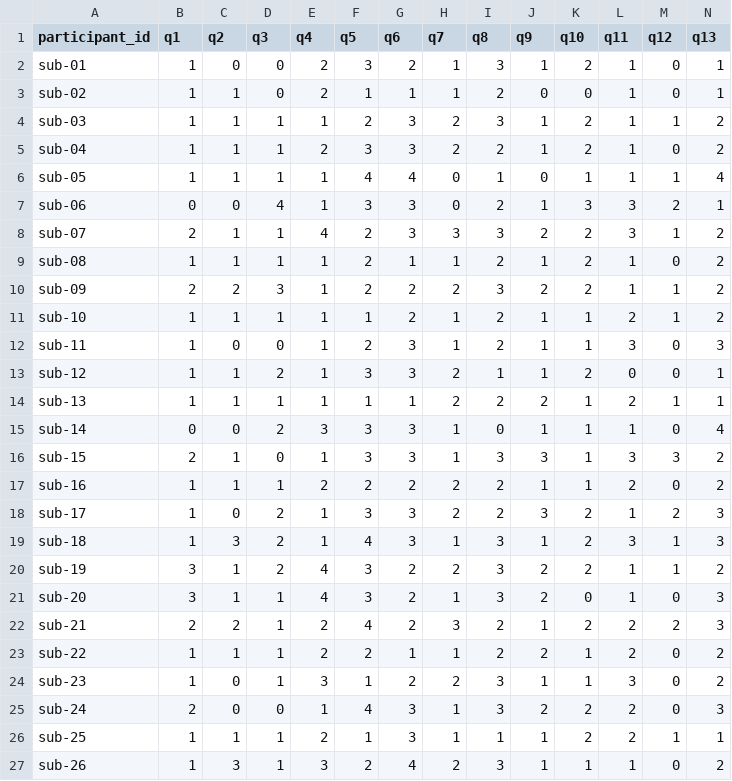
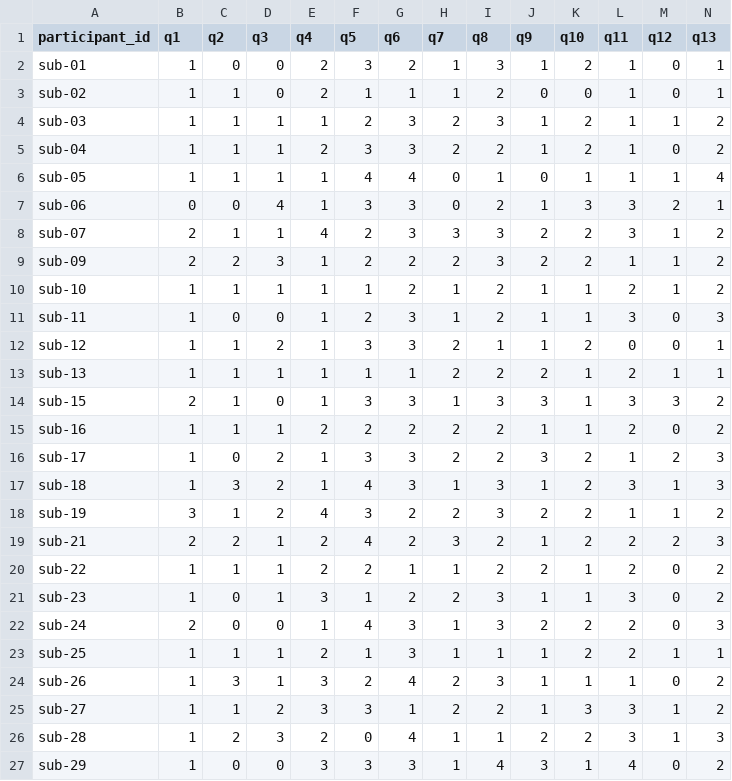
Before and after one commit to madjens/bbbd-dataset, a TSV file: data-reformatting/config/experiment3_asrs_questionnaire.tsv, drawn as a sheet; only a part is shown; the shorter side is filled out with more unchanged rows; rows hold the shown columns only; the diff names each change by its address in the sheet, - before the commit and + after, or states it on an @@ line.

```diff
--- a/data-reformatting/config/experiment3_asrs_questionnaire.tsv
+++ b/data-reformatting/config/experiment3_asrs_questionnaire.tsv
-row 9: sub-08 | 1 | 1 | 1 | 1 | 2 | 1 | 1 | 2 | 1 | 2 | 1 | 0 | 2
-row 15: sub-14 | 0 | 0 | 2 | 3 | 3 | 3 | 1 | 0 | 1 | 1 | 1 | 0 | 4
-row 21: sub-20 | 3 | 1 | 1 | 4 | 3 | 2 | 1 | 3 | 2 | 0 | 1 | 0 | 3
```
Also changed, not shown: data-reformatting/config/experiment2_digit_span_scores.tsv, 1 other file.
